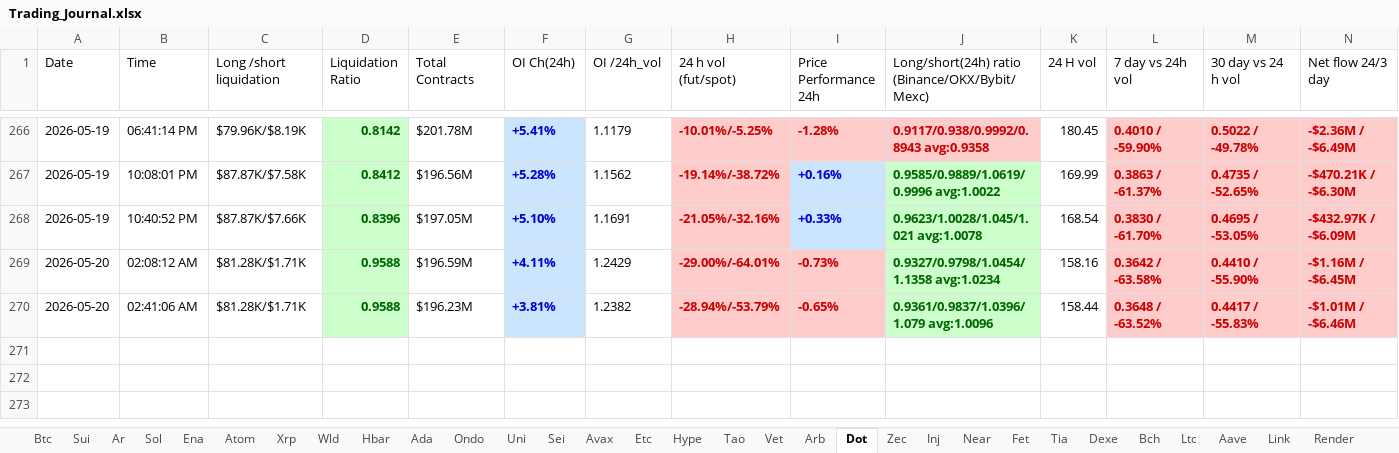
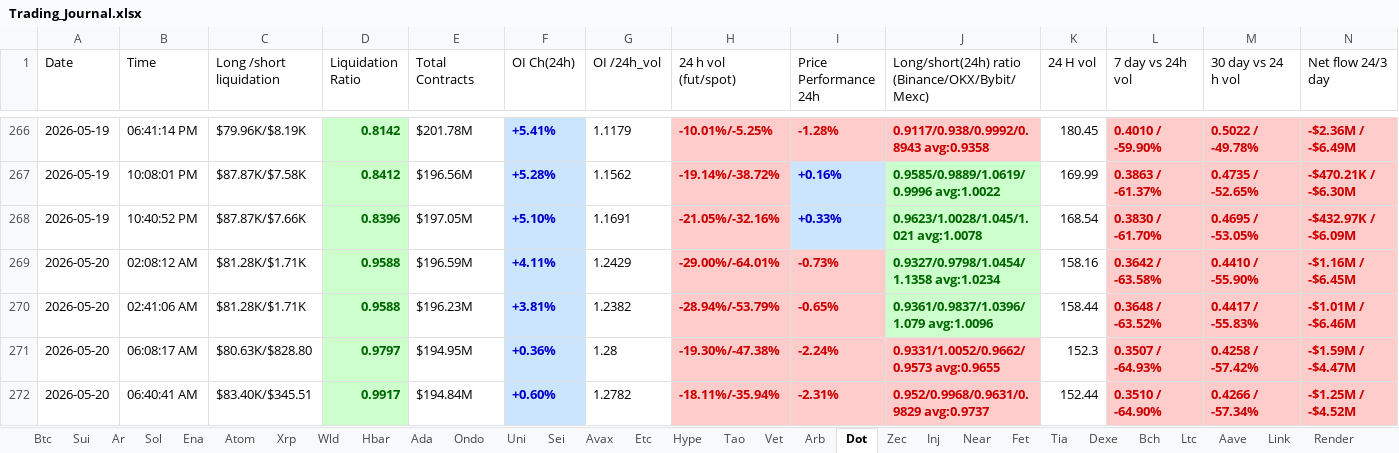
Before and after one commit to nooralam112358/coinglass-collector, an Excel workbook: Trading_Journal.xlsx, sheet Dot, drawn as a sheet; only a part is shown, gaps mark what is left out; values as stored, in another font and other column widths than the file's, no borders; the diff names each change by its address in the sheet, - before the commit and + after, or states it on an @@ line.

```diff
--- a/Trading_Journal.xlsx (sheet Dot)
+++ b/Trading_Journal.xlsx (sheet Dot)
+row 271: 2026-05-20 | 06:08:17 AM | $80.63K/$828.80 | 0.9797 | $194.95M | +0.36% | 1.28 | -19.30%/-47.38% | -2.24% | 0.9331/1.0052/0.9662/0.9573 avg:0.9655 | 152.3 | 0.3507 / -64.93% | 0.4258 / -57.42% | -$1.59M / -$4.47M
+row 272: 2026-05-20 | 06:40:41 AM | $83.40K/$345.51 | 0.9917 | $194.84M | +0.60% | 1.2782 | -18.11%/-35.94% | -2.31% | 0.952/0.9968/0.9631/0.9829 avg:0.9737 | 152.44 | 0.3510 / -64.90% | 0.4266 / -57.34% | -$1.25M / -$4.52M
```
Also changed, not shown: sheet Near, sheet Bch, sheet Hype, sheet Uni, sheet Bnb, sheet Fet, 25 more sheets.
